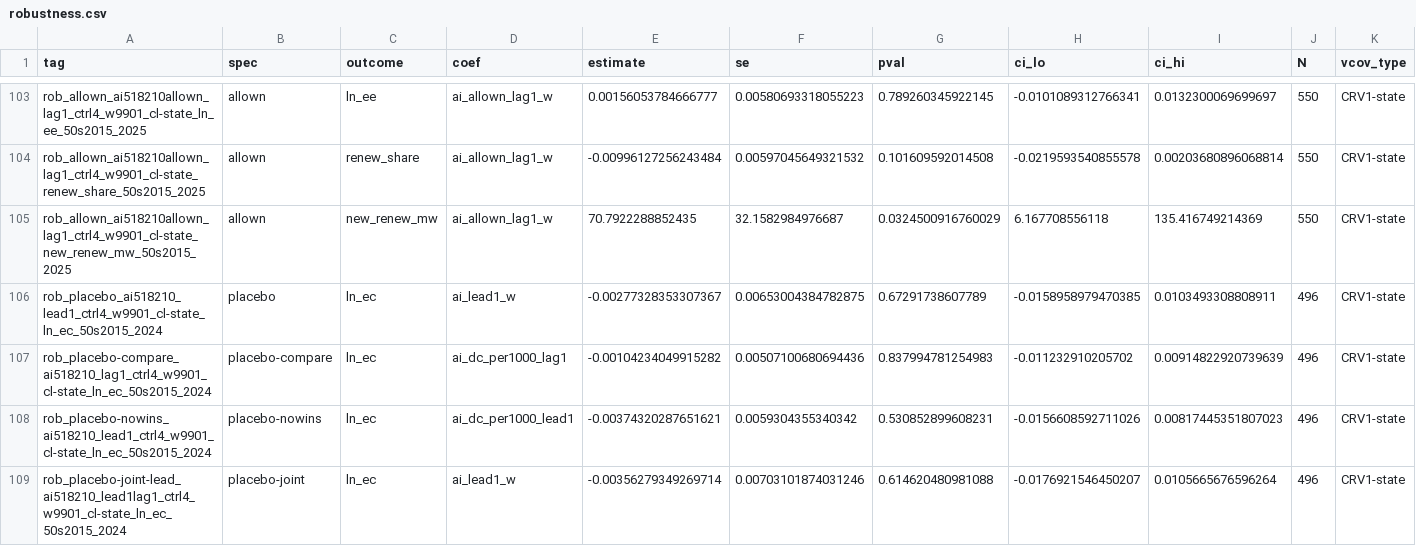
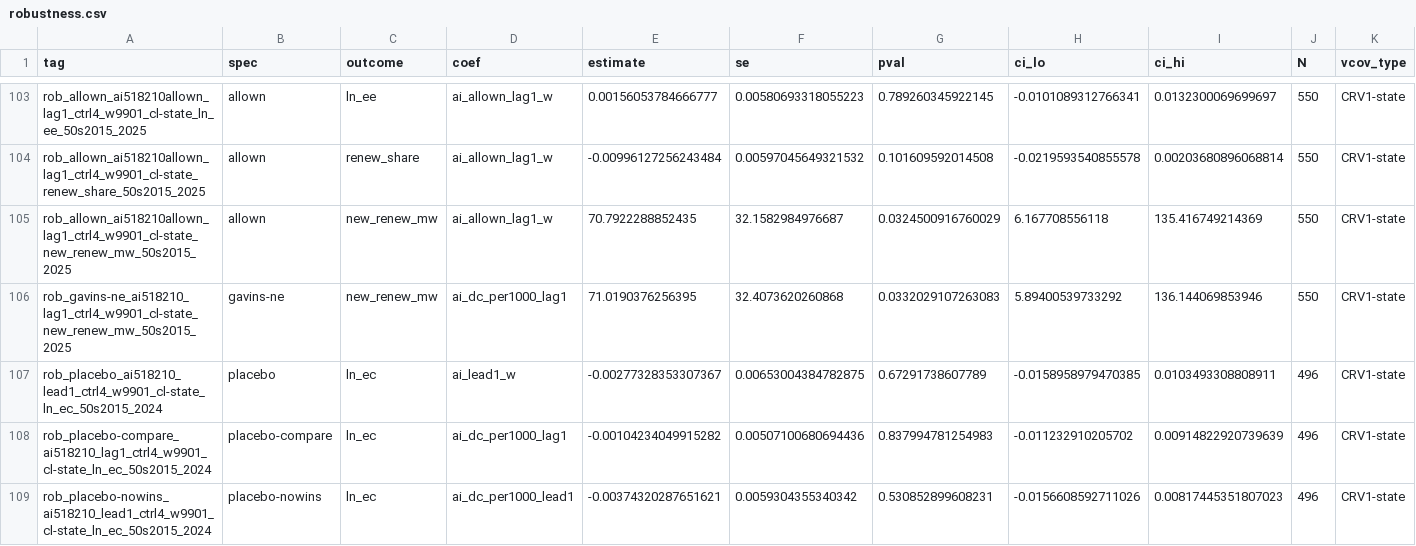
Before and after one commit to SHLEW06/econ499r-ai-renewables, a CSV file: results/2026-11-04/robustness/robustness.csv, drawn as a sheet; only a part is shown, gaps mark what is left out; the shorter side is filled out with more unchanged rows; rows hold the shown columns only; the diff names each change by its address in the sheet, - before the commit and + after, or states it on an @@ line.

```diff
--- a/results/2026-11-04/robustness/robustness.csv
+++ b/results/2026-11-04/robustness/robustness.csv
+row 106: rob_gavins-ne_ai518210_lag1_ctrl4_w9901_cl-state_new_renew_mw_50s2015_2025 | gavins-ne | new_renew_mw | ai_dc_per1000_lag1 | 71.0190376256395 | 32.4073620260868 | 0.0332029107263083 | 5.89400539733292 | 136.144069853946 | 550 | CRV1-state
```
Also changed, not shown: results/2026-11-04/robustness/spec_curve.csv, 7 other files.
